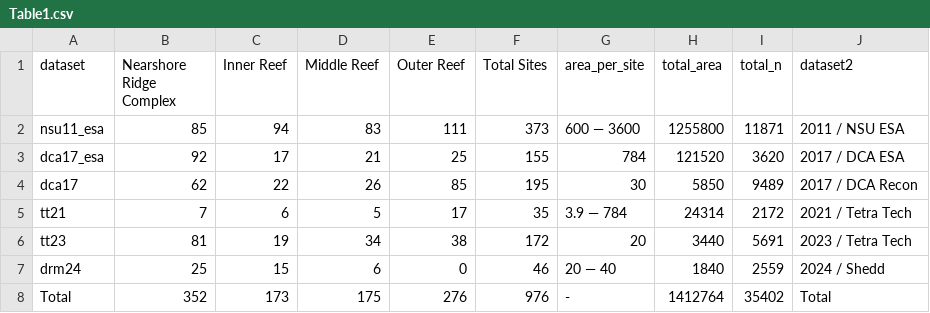
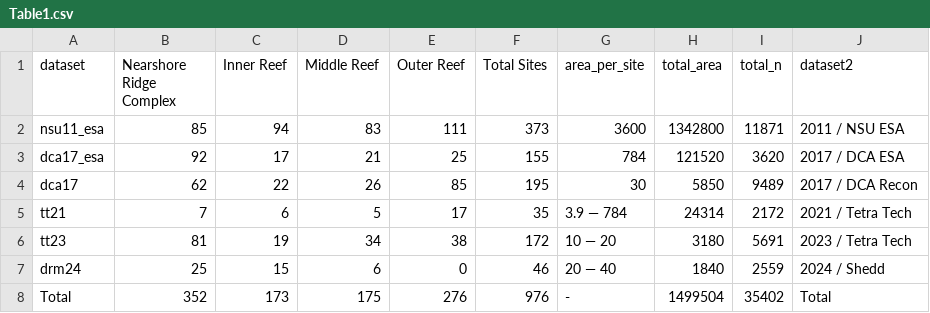
Before and after one commit to jrcunning/PENIP, a CSV file: outputs/Table1.csv, drawn as a sheet.

```diff
--- a/outputs/Table1.csv
+++ b/outputs/Table1.csv
@@ -1,3 +1,3 @@
 dataset,Nearshore Ridge Complex,Inner Reef,Middle Reef,Outer Reef,Total Sites,area_per_site,total_area,total_n,dataset2
-nsu11_esa,85,94,83,111,373,600 — 3600,1255800,11871,2011 / NSU ESA
+nsu11_esa,85,94,83,111,373,3600,1342800,11871,2011 / NSU ESA
 dca17_esa,92,17,21,25,155,784,121520,3620,2017 / DCA ESA
@@ -5,4 +5,4 @@ dca17,62,22,26,85,195,30,5850,9489,2017 / DCA Recon
 tt21,7,6,5,17,35,3.9 — 784,24314,2172,2021 / Tetra Tech
-tt23,81,19,34,38,172,20,3440,5691,2023 / Tetra Tech
+tt23,81,19,34,38,172,10 — 20,3180,5691,2023 / Tetra Tech
 drm24,25,15,6,0,46,20 — 40,1840,2559,2024 / Shedd
-Total,352,173,175,276,976,-,1412764,35402,Total
+Total,352,173,175,276,976,-,1499504,35402,Total
```
Also changed, not shown: outputs/Table3.csv, outputs/TableA1.csv, 9 other files.
